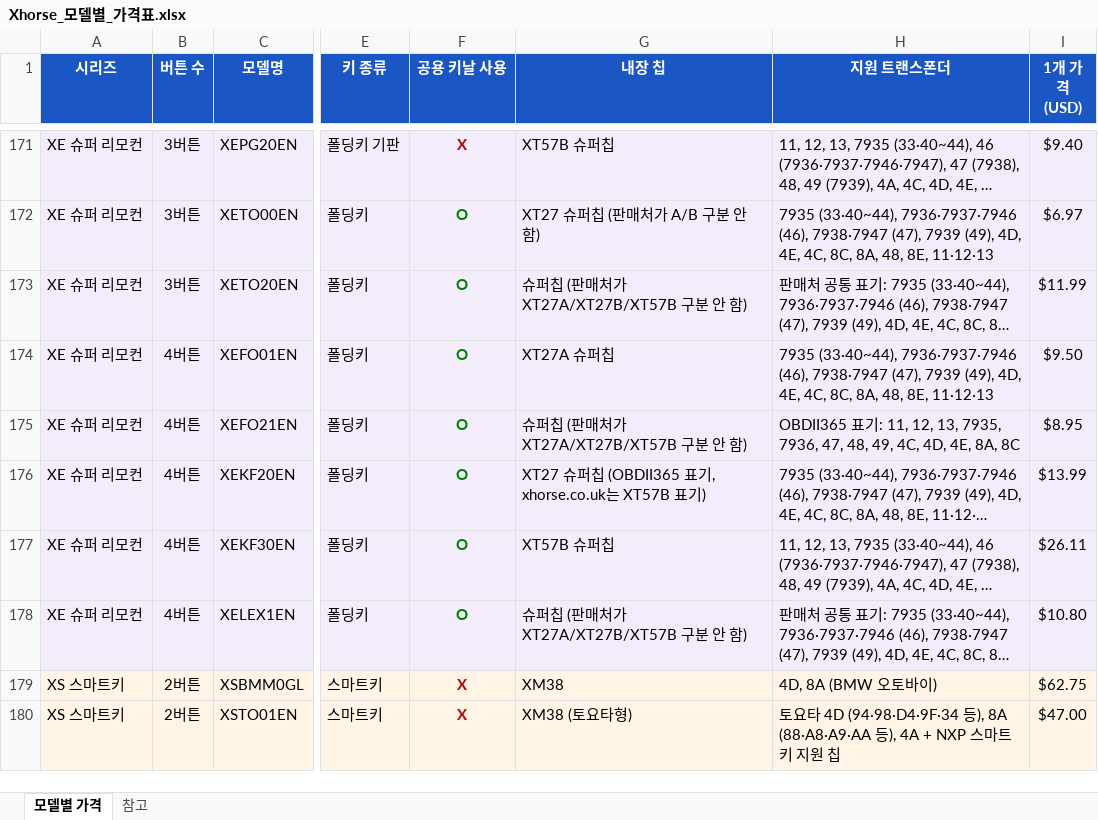
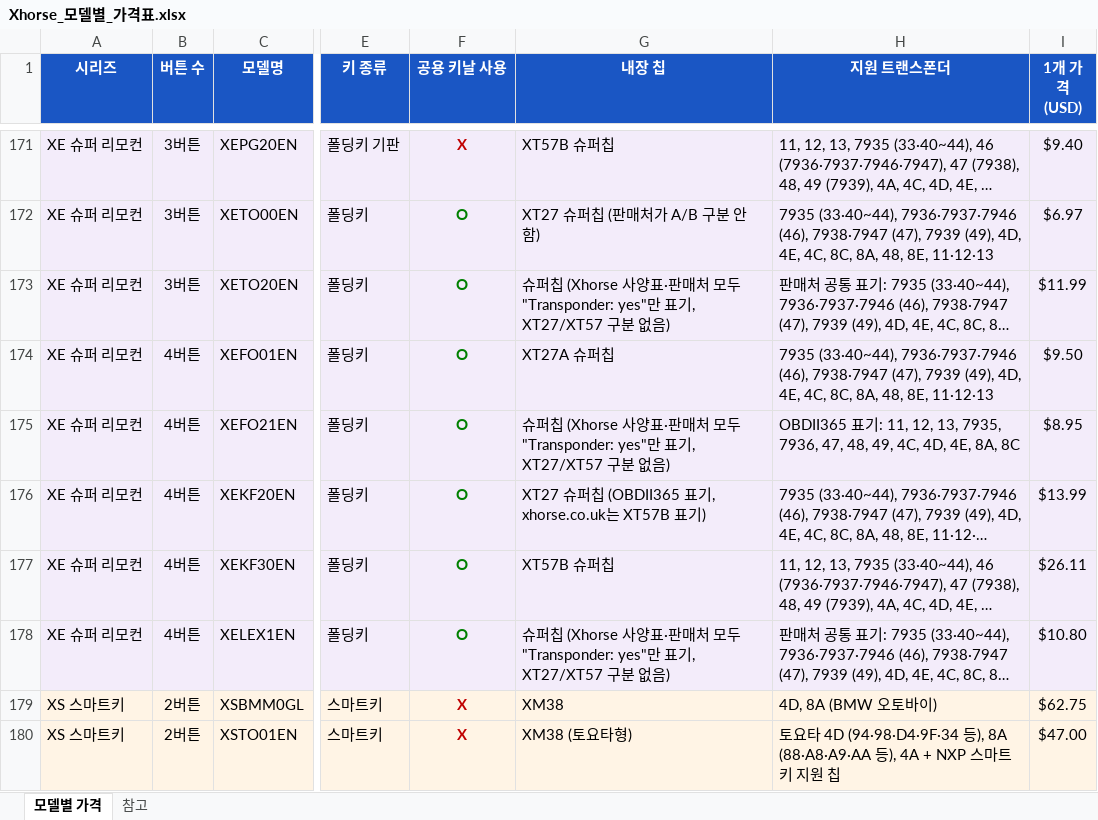
Before and after one commit to pegasusj8888-sudo/route, an Excel workbook: Xhorse_모델별_가격표.xlsx, sheet 모델별 가격, drawn as a sheet; only a part is shown, gaps mark what is left out; long unchanged cells end in …; values as stored, in another font and other column widths than the file's, no borders; the diff covers the shown part only; the diff names each change by its address in the sheet, - before the commit and + after, or states it on an @@ line.

```diff
--- a/Xhorse_모델별_가격표.xlsx (sheet 모델별 가격)
+++ b/Xhorse_모델별_가격표.xlsx (sheet 모델별 가격)
-G173 (내장 칩): 슈퍼칩 (판매처가 XT27A/XT27B/XT57B 구분 안 함)
+G173 (내장 칩): 슈퍼칩 (Xhorse 사양표·판매처 모두 "Transponder: yes"만 표기, XT27/XT57 구분 없음)
-G175 (내장 칩): 슈퍼칩 (판매처가 XT27A/XT27B/XT57B 구분 안 함)
+G175 (내장 칩): 슈퍼칩 (Xhorse 사양표·판매처 모두 "Transponder: yes"만 표기, XT27/XT57 구분 없음)
-G178 (내장 칩): 슈퍼칩 (판매처가 XT27A/XT27B/XT57B 구분 안 함)
+G178 (내장 칩): 슈퍼칩 (Xhorse 사양표·판매처 모두 "Transponder: yes"만 표기, XT27/XT57 구분 없음)
```
Also changed, not shown: 40 edited cells and cell formats elsewhere in this sheet, Xhorse_키날_비상키_목록.xlsx.
